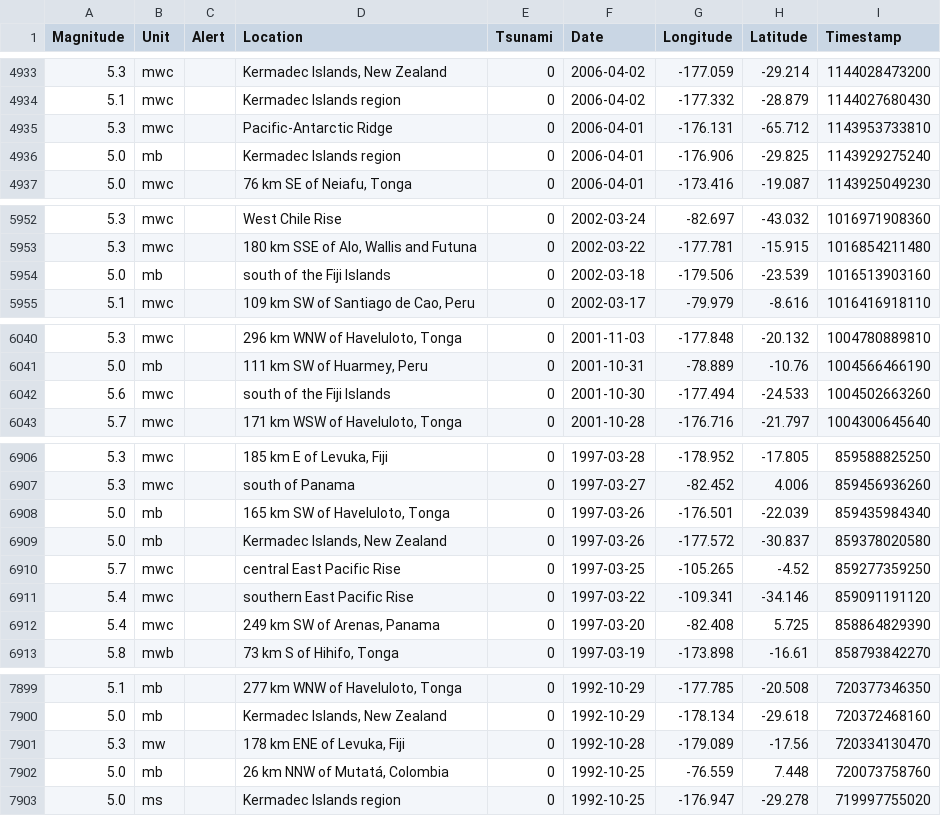
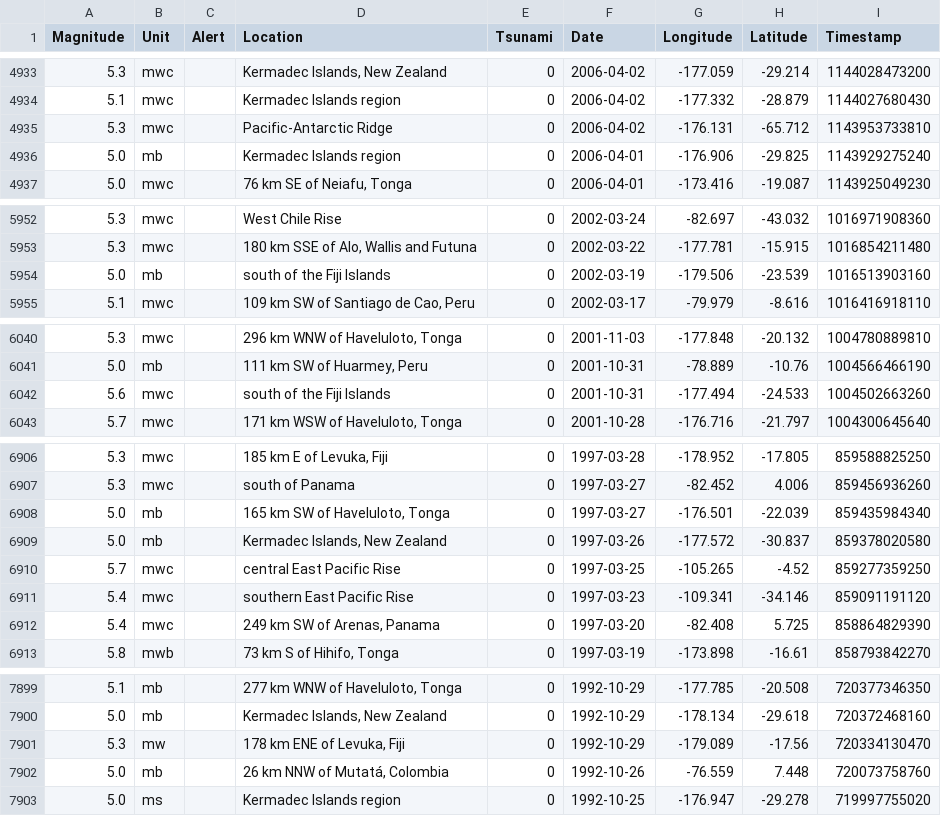
Before and after one commit to kyleshim/Earthquake-Analysis, a CSV file: ocean_quakes.csv, drawn as a sheet; only a part is shown, gaps mark what is left out; the diff covers the shown part only.

```diff
--- a/ocean_quakes.csv
+++ b/ocean_quakes.csv
@@ -4934,3 +4934,3 @@ Magnitude,Unit,Alert,Location,Tsunami,Date,Longitude,Latitude,Timestamp
 5.1,mwc,,Kermadec Islands region,0,2006-04-02,-177.332,-28.879,1144027680430
-5.3,mwc,,Pacific-Antarctic Ridge,0,2006-04-01,-176.131,-65.712,1143953733810
+5.3,mwc,,Pacific-Antarctic Ridge,0,2006-04-02,-176.131,-65.712,1143953733810
 5.0,mb,,Kermadec Islands region,0,2006-04-01,-176.906,-29.825,1143929275240
@@ -5953,3 +5953,3 @@ Magnitude,Unit,Alert,Location,Tsunami,Date,Longitude,Latitude,Timestamp
 5.3,mwc,,"180 km SSE of Alo, Wallis and Futuna",0,2002-03-22,-177.781,-15.915,1016854211480
-5.0,mb,,south of the Fiji Islands,0,2002-03-18,-179.506,-23.539,1016513903160
+5.0,mb,,south of the Fiji Islands,0,2002-03-19,-179.506,-23.539,1016513903160
 5.1,mwc,,"109 km SW of Santiago de Cao, Peru",0,2002-03-17,-79.979,-8.616,1016416918110
@@ -6041,3 +6041,3 @@ Magnitude,Unit,Alert,Location,Tsunami,Date,Longitude,Latitude,Timestamp
 5.0,mb,,"111 km SW of Huarmey, Peru",0,2001-10-31,-78.889,-10.76,1004566466190
-5.6,mwc,,south of the Fiji Islands,0,2001-10-30,-177.494,-24.533,1004502663260
+5.6,mwc,,south of the Fiji Islands,0,2001-10-31,-177.494,-24.533,1004502663260
 5.7,mwc,,"171 km WSW of Haveluloto, Tonga",0,2001-10-28,-176.716,-21.797,1004300645640
@@ -6907,6 +6907,6 @@ Magnitude,Unit,Alert,Location,Tsunami,Date,Longitude,Latitude,Timestamp
 5.3,mwc,,south of Panama,0,1997-03-27,-82.452,4.006,859456936260
-5.0,mb,,"165 km SW of Haveluloto, Tonga",0,1997-03-26,-176.501,-22.039,859435984340
+5.0,mb,,"165 km SW of Haveluloto, Tonga",0,1997-03-27,-176.501,-22.039,859435984340
 5.0,mb,,"Kermadec Islands, New Zealand",0,1997-03-26,-177.572,-30.837,859378020580
 5.7,mwc,,central East Pacific Rise,0,1997-03-25,-105.265,-4.52,859277359250
-5.4,mwc,,southern East Pacific Rise,0,1997-03-22,-109.341,-34.146,859091191120
+5.4,mwc,,southern East Pacific Rise,0,1997-03-23,-109.341,-34.146,859091191120
 5.4,mwc,,"249 km SW of Arenas, Panama",0,1997-03-20,-82.408,5.725,858864829390
@@ -7900,4 +7900,4 @@ Magnitude,Unit,Alert,Location,Tsunami,Date,Longitude,Latitude,Timestamp
 5.0,mb,,"Kermadec Islands, New Zealand",0,1992-10-29,-178.134,-29.618,720372468160
-5.3,mw,,"178 km ENE of Levuka, Fiji",0,1992-10-28,-179.089,-17.56,720334130470
-5.0,mb,,"26 km NNW of Mutatá, Colombia",0,1992-10-25,-76.559,7.448,720073758760
+5.3,mw,,"178 km ENE of Levuka, Fiji",0,1992-10-29,-179.089,-17.56,720334130470
+5.0,mb,,"26 km NNW of Mutatá, Colombia",0,1992-10-26,-76.559,7.448,720073758760
 5.0,ms,,Kermadec Islands region,0,1992-10-25,-176.947,-29.278,719997755020
```
Also changed, not shown: 10 edited cells elsewhere in this file, na_quakes.csv, sa_quakes.csv, 1 other file.
